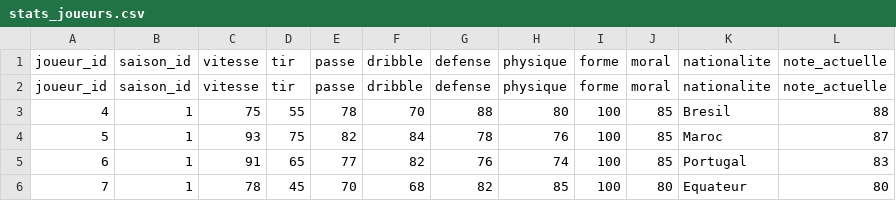
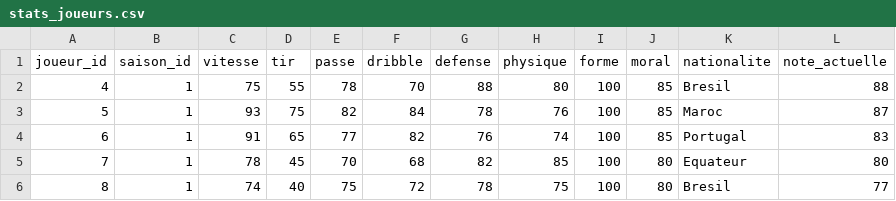
Before and after one commit to wassim-png/Rust-Football-League, a CSV file: db/data/stats_joueurs.csv, drawn as a sheet; only a part is shown; the shorter side is filled out with more unchanged rows.

```diff
--- a/db/data/stats_joueurs.csv
+++ b/db/data/stats_joueurs.csv
@@ -1,3 +1,2 @@
 joueur_id,saison_id,vitesse,tir,passe,dribble,defense,physique,forme,moral,nationalite,note_actuelle
-joueur_id,saison_id,vitesse,tir,passe,dribble,defense,physique,forme,moral,nationalite,note_actuelle
 4,1,75,55,78,70,88,80,100,85,Bresil,88
```
Also changed, not shown: 4 other files.
